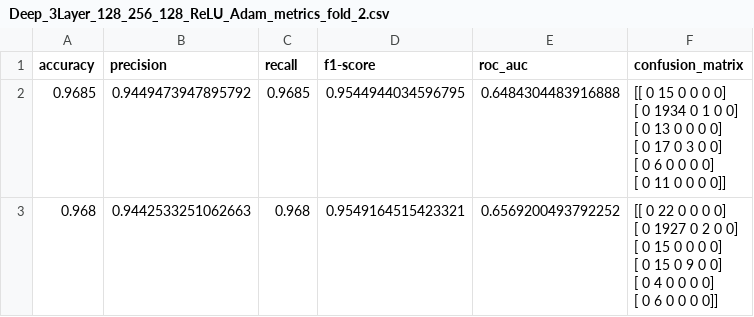
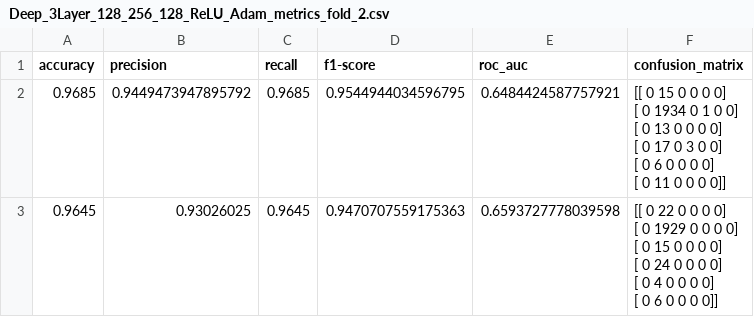
Before and after one commit to bl4ckswordsman/ug-thesis-project, a CSV file: final/PdM-XAI_v0.1/results/Deep_3Layer_128_256_128_ReLU_Adam/csv/Deep_3Layer_128_256_128_ReLU_Adam_metrics_fold_2.csv, drawn as a sheet.

```diff
--- a/final/PdM-XAI_v0.1/results/Deep_3Layer_128_256_128_ReLU_Adam/csv/Deep_3Layer_128_256_128_ReLU_Adam_metrics_fold_2.csv
+++ b/final/PdM-XAI_v0.1/results/Deep_3Layer_128_256_128_ReLU_Adam/csv/Deep_3Layer_128_256_128_ReLU_Adam_metrics_fold_2.csv
@@ -1,13 +1,13 @@
 accuracy,precision,recall,f1-score,roc_auc,confusion_matrix
-0.9685,0.9449473947895792,0.9685,0.9544944034596795,0.6484304483916888,"[[   0   15    0    0    0    0]
- [   0 1934    0    1    0    0]
- [   0   13    0    0    0    0]
- [   0   17    0    3    0    0]
- [   0    6    0    0    0    0]
- [   0   11    0    0    0    0]]"
-0.968,0.9442533251062663,0.968,0.9549164515423321,0.6569200493792252,"[[   0   22    0    0    0    0]
- [   0 1927    0    2    0    0]
- [   0   15    0    0    0    0]
- [   0   15    0    9    0    0]
- [   0    4    0    0    0    0]
- [   0    6    0    0    0    0]]"
+0.9685,0.9449473947895792,0.9685,0.9544944034596795,0.6484424587757921,"[[   0   15    0    0    0    0]
+ [   0 1934    0    1    0    0]
+ [   0   13    0    0    0    0]
+ [   0   17    0    3    0    0]
+ [   0    6    0    0    0    0]
+ [   0   11    0    0    0    0]]"
+0.9645,0.93026025,0.9645,0.9470707559175363,0.6593727778039598,"[[   0   22    0    0    0    0]
+ [   0 1929    0    0    0    0]
+ [   0   15    0    0    0    0]
+ [   0   24    0    0    0    0]
+ [   0    4    0    0    0    0]
+ [   0    6    0    0    0    0]]"
```
Also changed, not shown: final/PdM-XAI_v0.1/results/Deep_3Layer_128_256_128_ReLU_Adam/csv/Deep_3Layer_128_256_128_ReLU_Adam_metrics_fold_3.csv, final/PdM-XAI_v0.1/results/Deep_3Layer_128_256_128_ReLU_Adam/csv/Deep_3Layer_128_256_128_ReLU_Adam_metrics_fold_4.csv, 23 other files.
